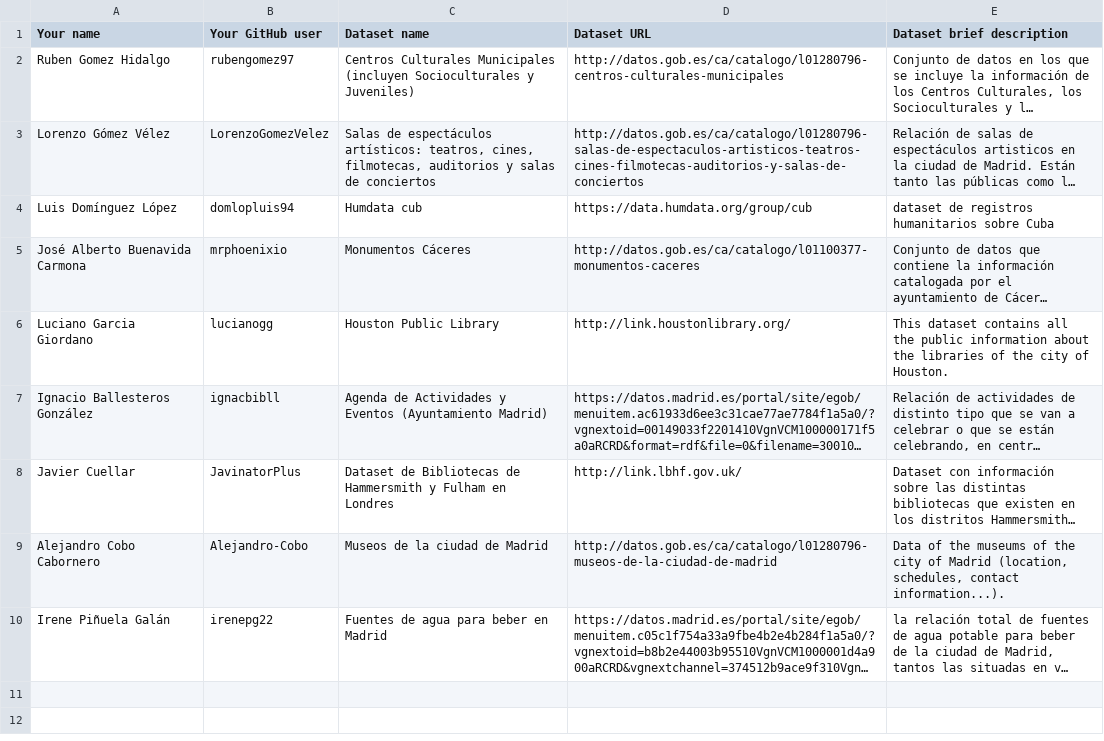
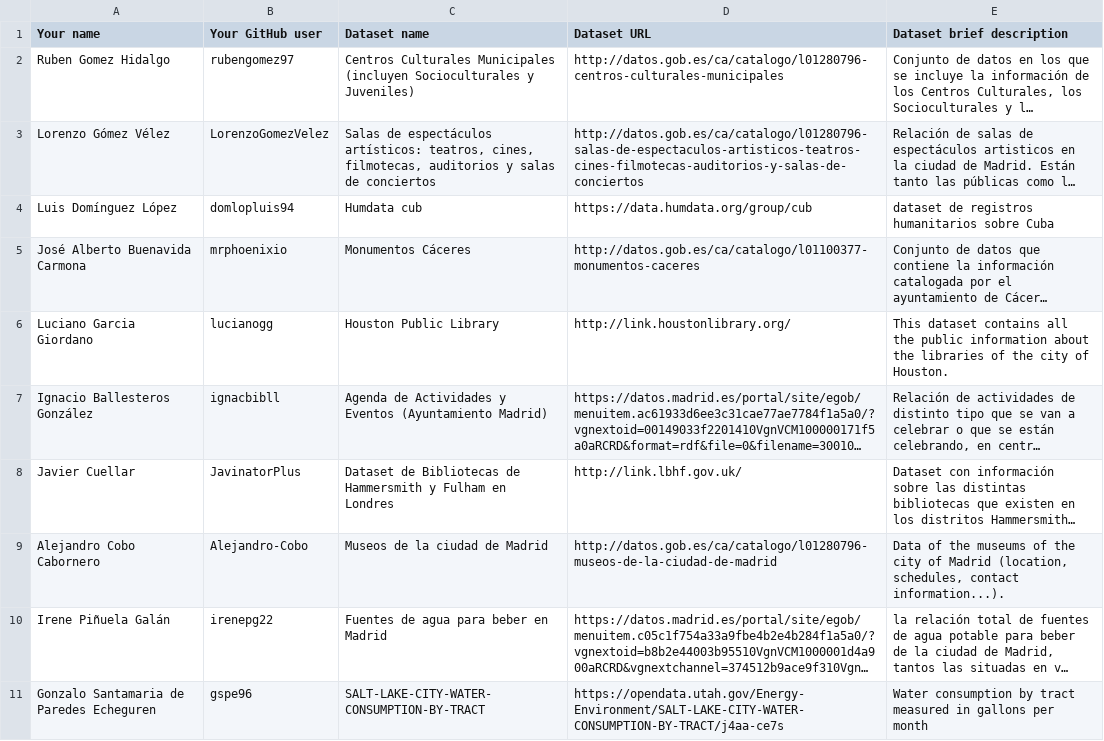
Before and after one commit to tmiranda1994/Curso2018-2019, a CSV file: Assignment1/DatasetDescriptions.csv, drawn as a sheet; long unchanged cells end in …; the diff names each change by its address in the sheet, - before the commit and + after, or states it on an @@ line.

Commit message:
Introduced my data

```diff
--- a/Assignment1/DatasetDescriptions.csv
+++ b/Assignment1/DatasetDescriptions.csv
+row 11: Gonzalo Santamaria de Paredes Echeguren | gspe96 | SALT-LAKE-CITY-WATER-CONSUMPTION-BY-TRACT | https://opendata.utah.gov/Energy-Environment/SALT-LAKE-CITY-WATER-CONSUMPTION-BY-TRACT/j4aa-ce7s | Water consumption by tract measured in gallons per month
```
